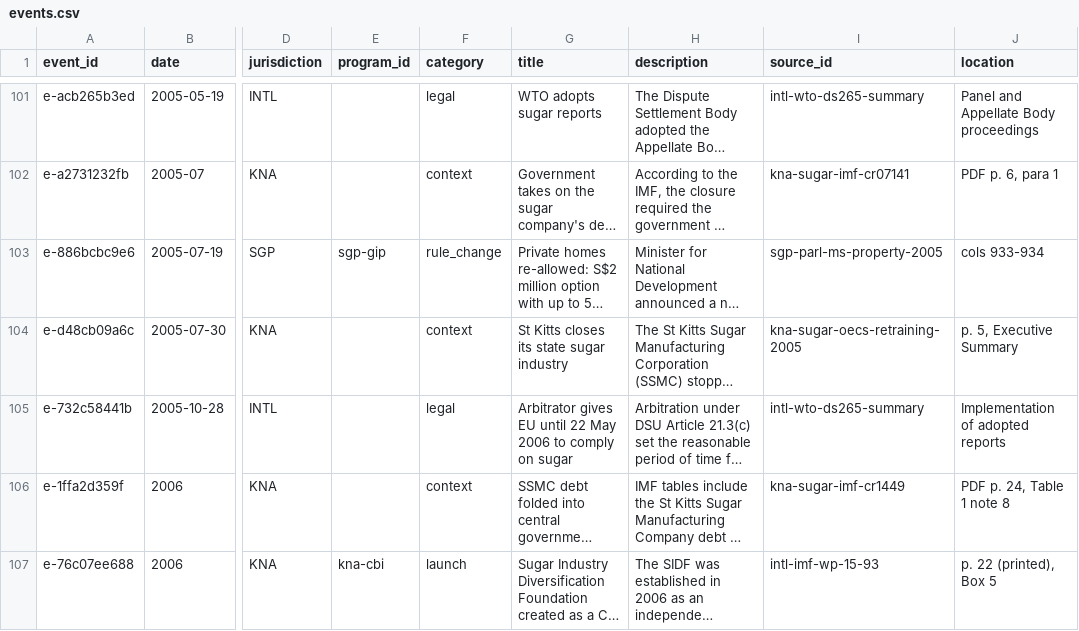
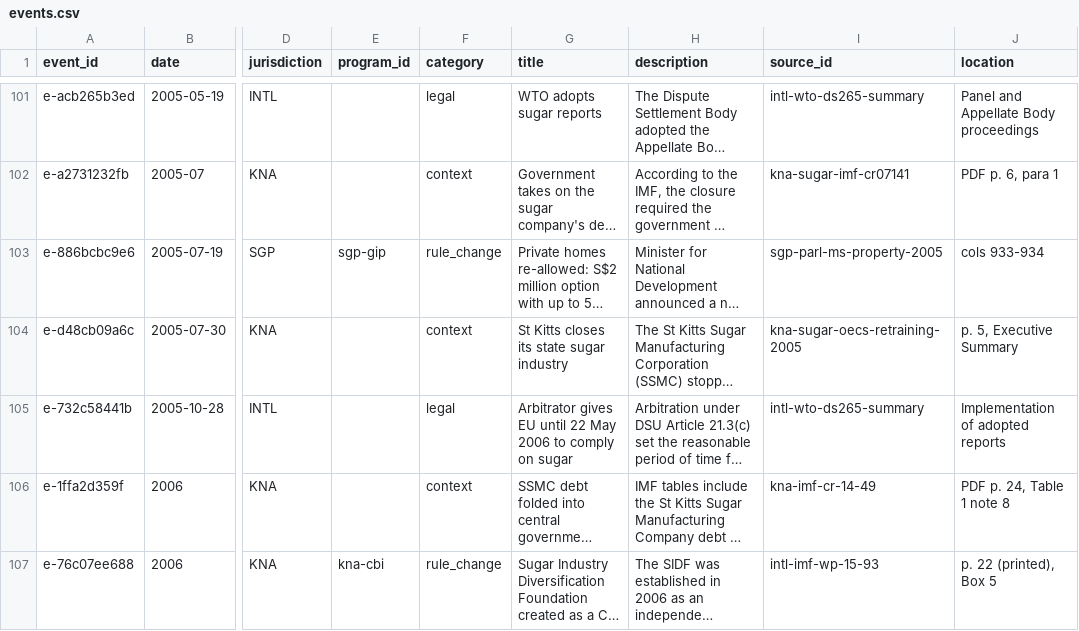
Before and after one commit to oscarleoo/data, a CSV file: topics/cbi/data/events.csv, drawn as a sheet; only a part is shown, gaps mark what is left out; long unchanged cells end in …; the diff covers the shown part only; the diff names each change by its address in the sheet, - before the commit and + after, or states it on an @@ line.

```diff
--- a/topics/cbi/data/events.csv
+++ b/topics/cbi/data/events.csv
-I106 (source_id): kna-sugar-imf-cr1449
+I106 (source_id): kna-imf-cr-14-49
-F107 (category): launch
+F107 (category): rule_change
```
Also changed, not shown: 4 added rows, 8 removed rows and 49 edited cells elsewhere in this file, topics/cbi/data/programs.csv, topics/cbi/data/quote_checks.csv, 14 other files.
